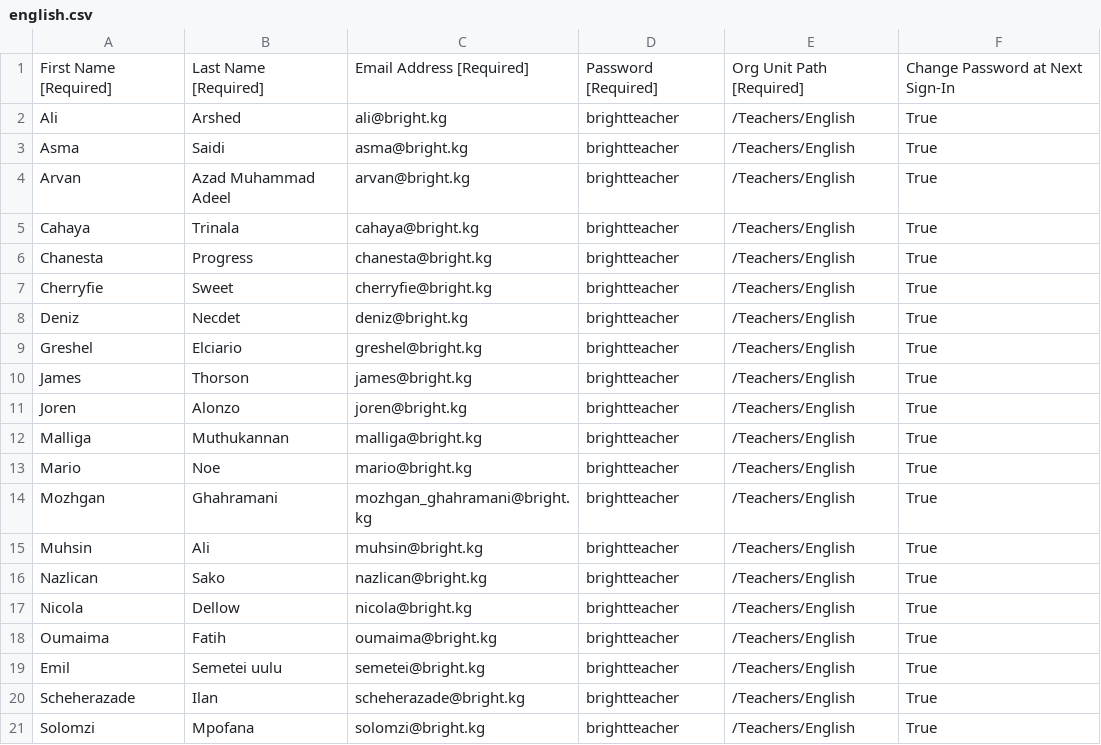
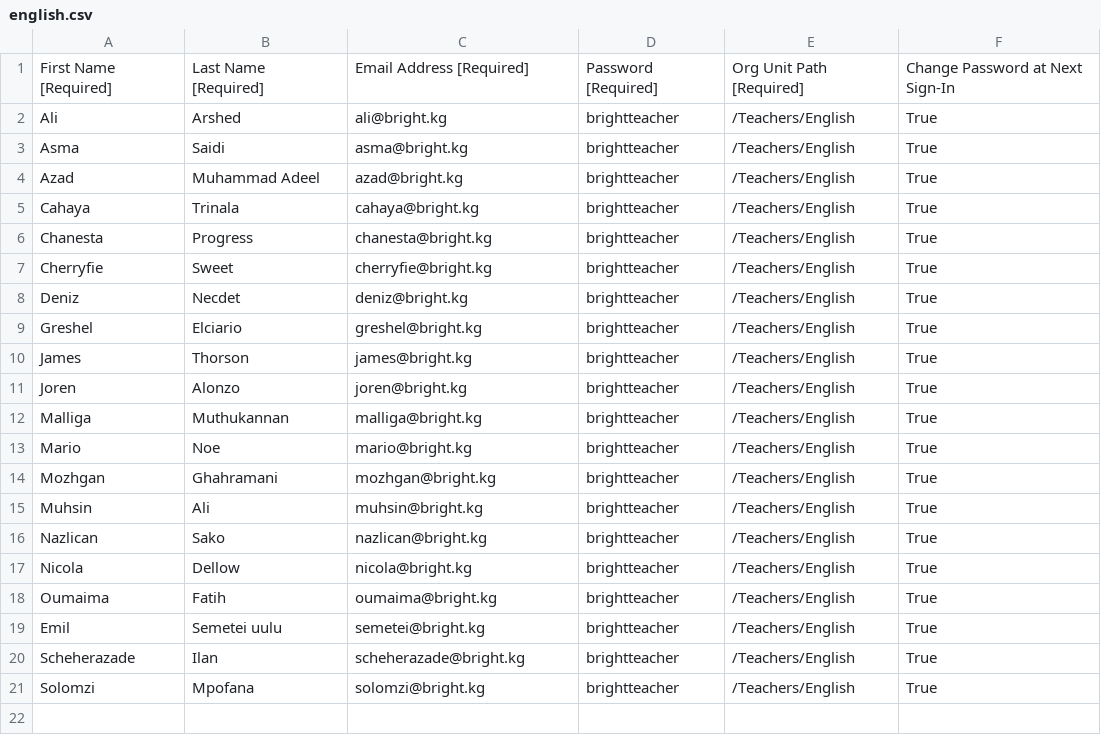
Before and after one commit to bright-abai/education, a CSV file: secret/deals/english.csv, drawn as a sheet.

```diff
--- a/secret/deals/english.csv
+++ b/secret/deals/english.csv
@@ -3,3 +3,3 @@ Ali,Arshed,ali@bright.kg,brightteacher,/Teachers/English,True
 Asma,Saidi,asma@bright.kg,brightteacher,/Teachers/English,True
-Arvan,Azad Muhammad Adeel,arvan@bright.kg,brightteacher,/Teachers/English,True
+Azad,Muhammad Adeel,azad@bright.kg,brightteacher,/Teachers/English,True
 Cahaya,Trinala,cahaya@bright.kg,brightteacher,/Teachers/English,True
@@ -13,3 +13,3 @@ Malliga,Muthukannan,malliga@bright.kg,brightteacher,/Teachers/English,True
 Mario,Noe,mario@bright.kg,brightteacher,/Teachers/English,True
-Mozhgan,Ghahramani,mozhgan_ghahramani@bright.kg,brightteacher,/Teachers/English,True
+Mozhgan,Ghahramani,mozhgan@bright.kg,brightteacher,/Teachers/English,True
 Muhsin,Ali,muhsin@bright.kg,brightteacher,/Teachers/English,True
```
Also changed, not shown: 1 other file.
